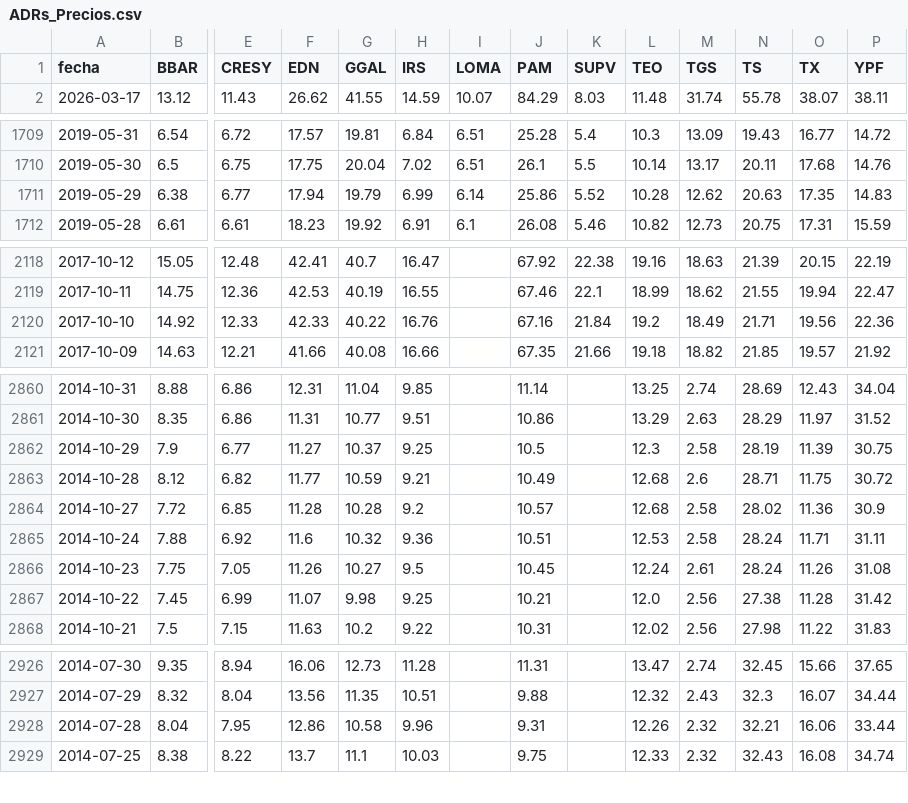
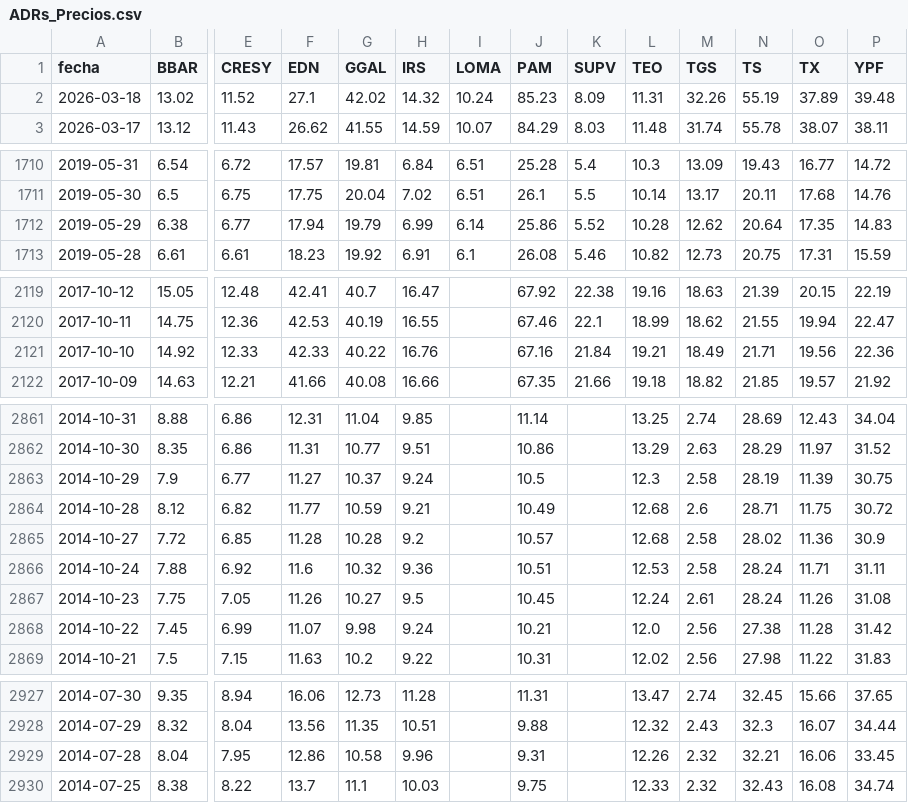
Before and after one commit to jesusrobles824/Automatizacion-de-Datos-y-Proyectos-BI, a CSV file: Automatización de Datos/ADRs_Precios.csv, drawn as a sheet; only a part is shown, gaps mark what is left out; addresses are those after the commit; rows hold the shown columns only; the diff covers the shown part only; the diff names each change by its address in the sheet, - before the commit and + after, or states it on an @@ line.

```diff
--- a/Automatización de Datos/ADRs_Precios.csv
+++ b/Automatización de Datos/ADRs_Precios.csv
+row 2: 2026-03-18 | 13.02 | 11.52 | 27.1 | 42.02 | 14.32 | 10.24 | 85.23 | 8.09 | 11.31 | 32.26 | 55.19 | 37.89 | 39.48
-N1712 (TS): 20.63
+N1712 (TS): 20.64
-L2121 (TEO): 19.2
+L2121 (TEO): 19.21
-H2863 (IRS): 9.25
+H2863 (IRS): 9.24
-H2868 (IRS): 9.25
+H2868 (IRS): 9.24
-P2929 (YPF): 33.44
+P2929 (YPF): 33.45
```
Also changed, not shown: 3 edited cells elsewhere in this file, Automatización de Datos/ADRs_variacion_porcentual_diaria.csv, Automatización de Datos/Principales_Tasas_de_Interés_de_Mercado.csv, 7 other files.
